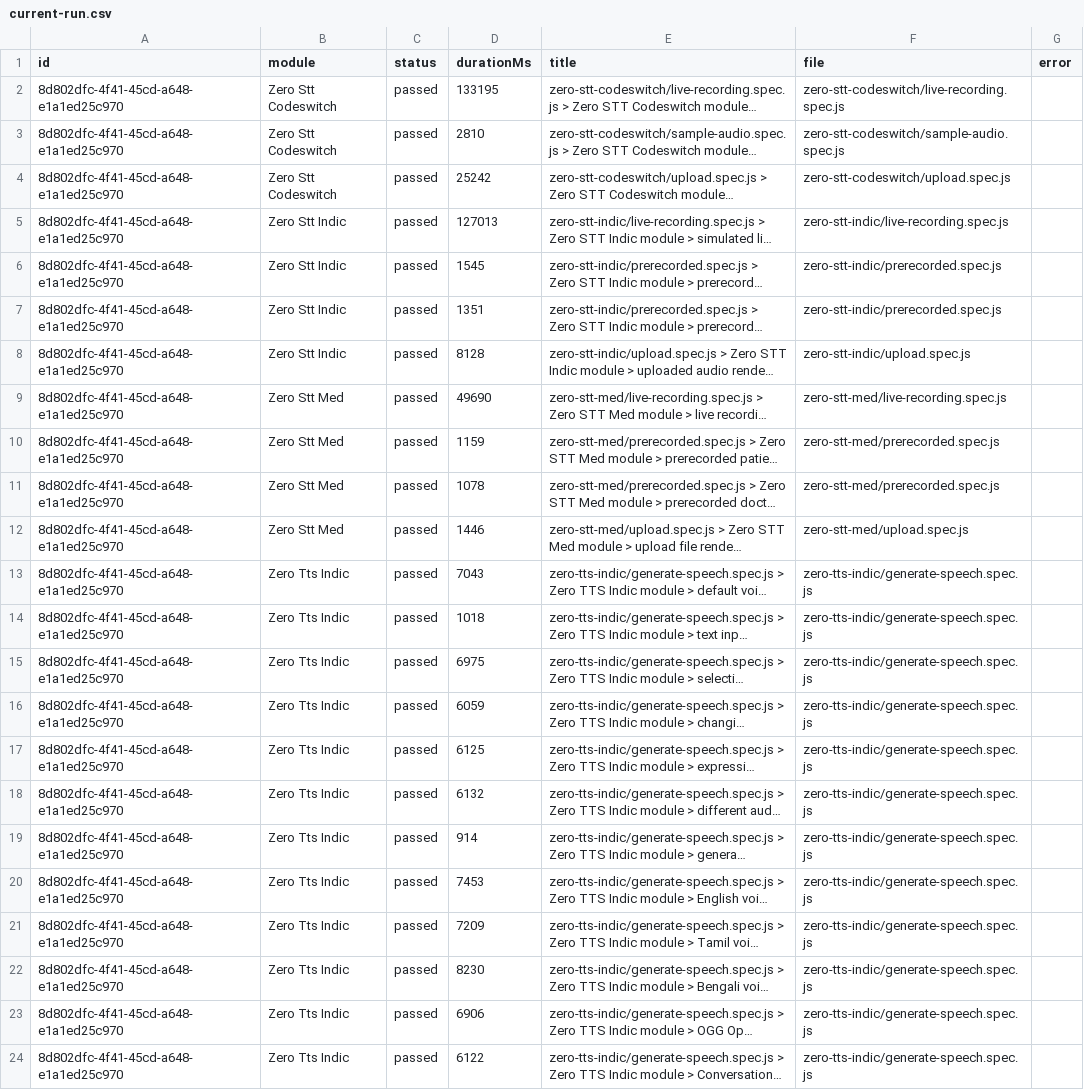
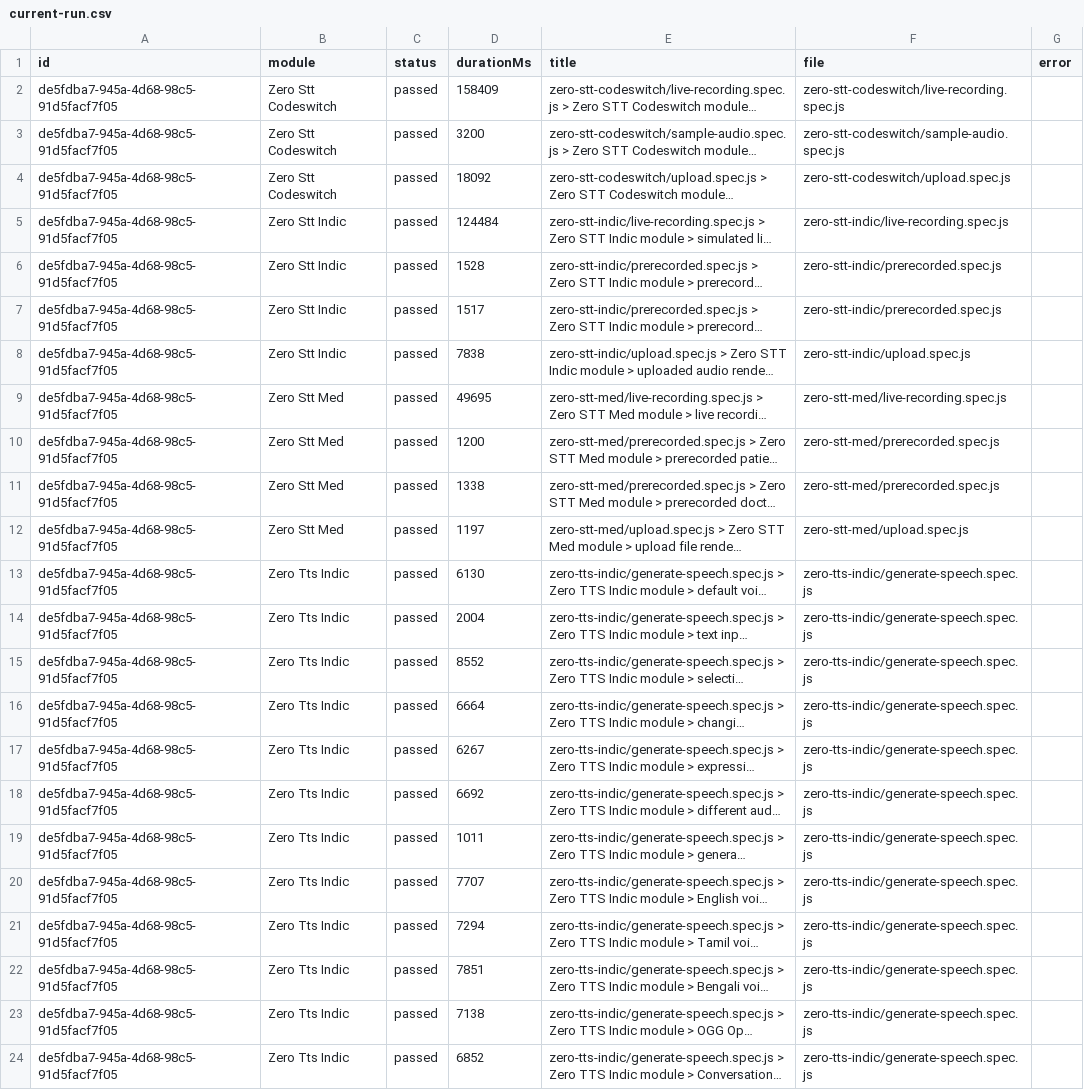
Before and after one commit to Shunyalabsai/widgets-automation, a CSV file: docs/exports/current-run.csv, drawn as a sheet; long unchanged cells end in …; the diff names each change by its address in the sheet, - before the commit and + after, or states it on an @@ line.

```diff
--- a/docs/exports/current-run.csv
+++ b/docs/exports/current-run.csv
-A2:A24 (id): 8d802dfc-4f41-45cd-a648-e1a1ed25c970
+A2:A24 (id): de5fdba7-945a-4d68-98c5-91d5facf7f05
-D2 (durationMs): 133195
+D2 (durationMs): 158409
-D3 (durationMs): 2810
+D3 (durationMs): 3200
-D4 (durationMs): 25242
+D4 (durationMs): 18092
-D5 (durationMs): 127013
+D5 (durationMs): 124484
-D6 (durationMs): 1545
+D6 (durationMs): 1528
-D7 (durationMs): 1351
+D7 (durationMs): 1517
-D8 (durationMs): 8128
+D8 (durationMs): 7838
-D9 (durationMs): 49690
+D9 (durationMs): 49695
-D10 (durationMs): 1159
+D10 (durationMs): 1200
-D11 (durationMs): 1078
+D11 (durationMs): 1338
-D12 (durationMs): 1446
+D12 (durationMs): 1197
-D13 (durationMs): 7043
+D13 (durationMs): 6130
-D14 (durationMs): 1018
+D14 (durationMs): 2004
-D15 (durationMs): 6975
+D15 (durationMs): 8552
-D16 (durationMs): 6059
+D16 (durationMs): 6664
-D17 (durationMs): 6125
+D17 (durationMs): 6267
-D18 (durationMs): 6132
+D18 (durationMs): 6692
-D19 (durationMs): 914
+D19 (durationMs): 1011
-D20 (durationMs): 7453
+D20 (durationMs): 7707
-D21 (durationMs): 7209
+D21 (durationMs): 7294
-D22 (durationMs): 8230
+D22 (durationMs): 7851
-D23 (durationMs): 6906
+D23 (durationMs): 7138
-D24 (durationMs): 6122
+D24 (durationMs): 6852
```
Also changed, not shown: docs/exports/all-runs-summary.csv, 2 other files.
